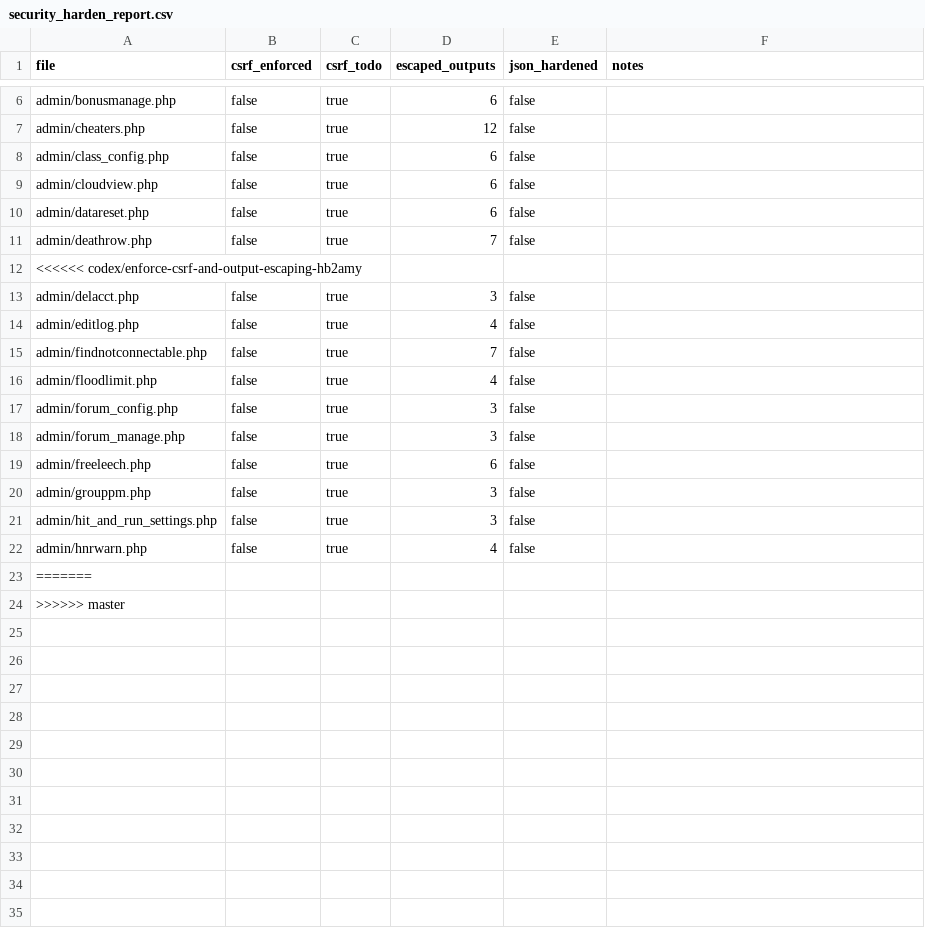
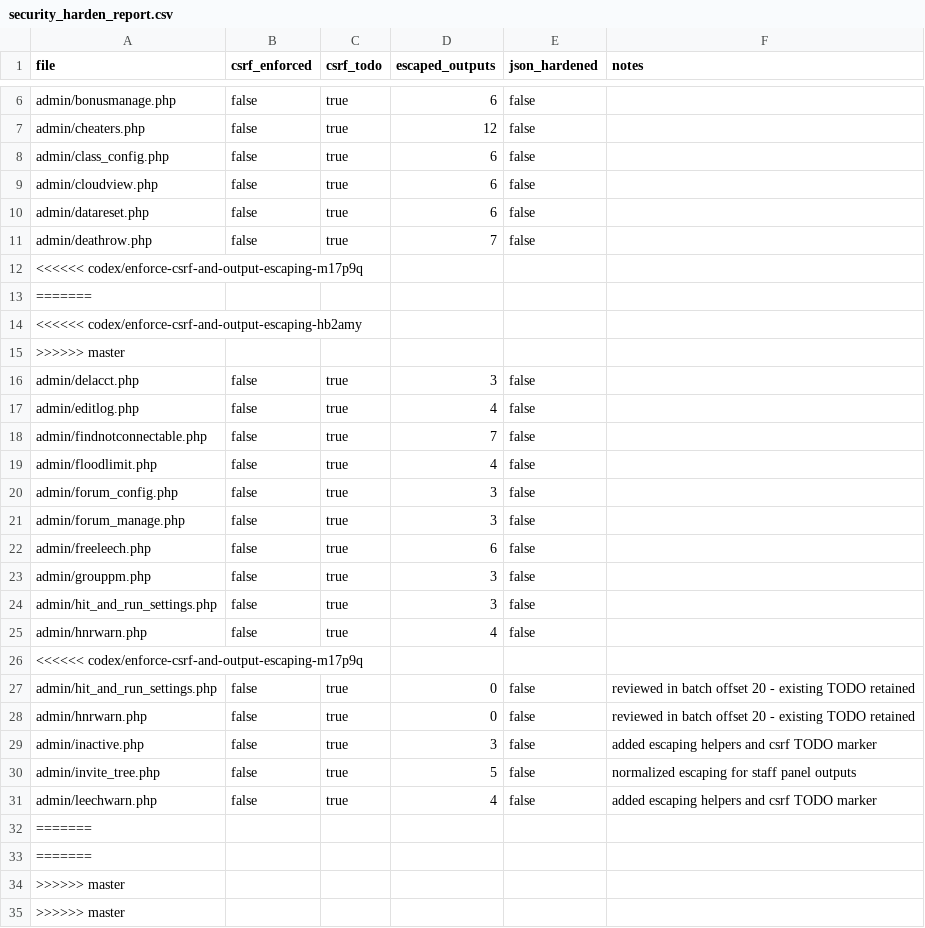
Before and after one commit to trackerone/Pu-239, a CSV file: tools/security_harden_report.csv, drawn as a sheet; only a part is shown, gaps mark what is left out; the diff names each change by its address in the sheet, - before the commit and + after, or states it on an @@ line.

Commit message:
feat: CSRF verify + output escaping (batch offset=20) (#174)

```diff
--- a/tools/security_harden_report.csv
+++ b/tools/security_harden_report.csv
+row 12: <<<<<< codex/enforce-csrf-and-output-escaping-m17p9q
+row 13: =======
+row 15: >>>>>> master
+row 26: <<<<<< codex/enforce-csrf-and-output-escaping-m17p9q
+row 27: admin/hit_and_run_settings.php | false | true | 0 | false | reviewed in batch offset 20 - existing TODO retained
+row 28: admin/hnrwarn.php | false | true | 0 | false | reviewed in batch offset 20 - existing TODO retained
+row 29: admin/inactive.php | false | true | 3 | false | added escaping helpers and csrf TODO marker
+row 30: admin/invite_tree.php | false | true | 5 | false | normalized escaping for staff panel outputs
+row 31: admin/leechwarn.php | false | true | 4 | false | added escaping helpers and csrf TODO marker
+row 33: =======
+row 34: >>>>>> master
```
Also changed, not shown: 5 other files.
